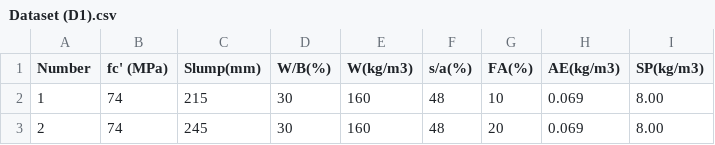
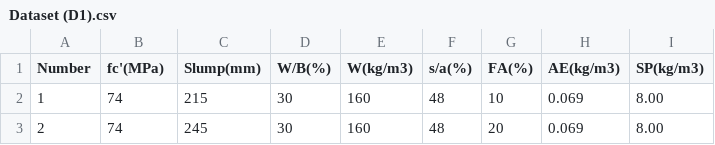
Before and after one commit to bruno136/datasets_paper_two_layer_metamodel, a CSV file: Dataset (D1).csv, drawn as a sheet; only a part is shown.

Commit message:
Dataset (D1).csv

```diff
--- a/Dataset (D1).csv
+++ b/Dataset (D1).csv
@@ -1,2 +1,2 @@
-Number;fc' (MPa);Slump(mm);W/B(%);W(kg/m3);s/a(%);FA(%);AE(kg/m3);SP(kg/m3)
+Number;fc'(MPa);Slump(mm);W/B(%);W(kg/m3);s/a(%);FA(%);AE(kg/m3);SP(kg/m3)
 1;74;215;30;160;48;10;0.069;8.00
```
